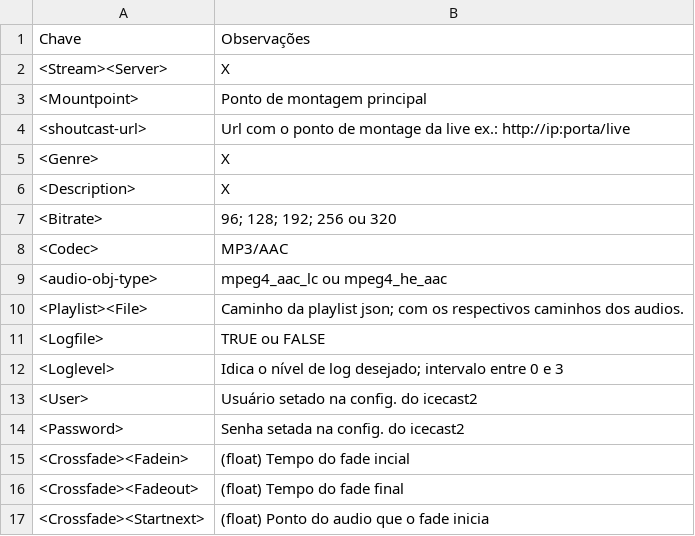
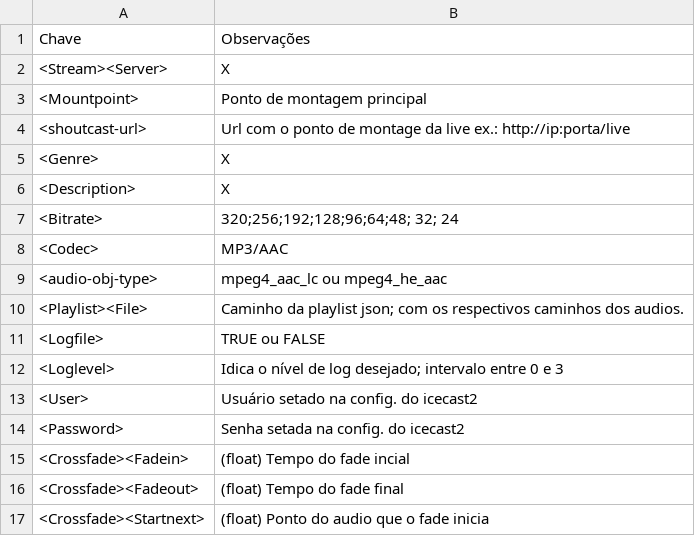
Before and after one commit to rafaelbaiolim/doc-radio-liq, a CSV file: conf-strct.csv, drawn as a sheet.

Commit message:
Atualizado bitrates aceitos

```diff
--- a/conf-strct.csv
+++ b/conf-strct.csv
@@ -6,3 +6,3 @@ Chave, Observações
 <Description>, X
-<Bitrate>, 96; 128; 192; 256 ou 320
+<Bitrate>, 320;256;192;128;96;64;48; 32; 24
 <Codec>, MP3/AAC
```
